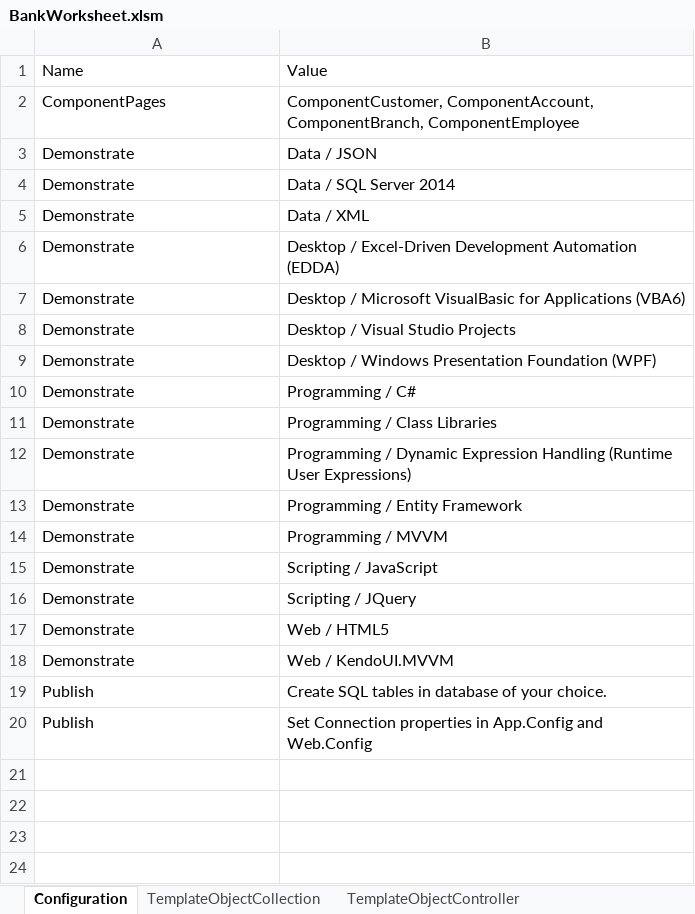
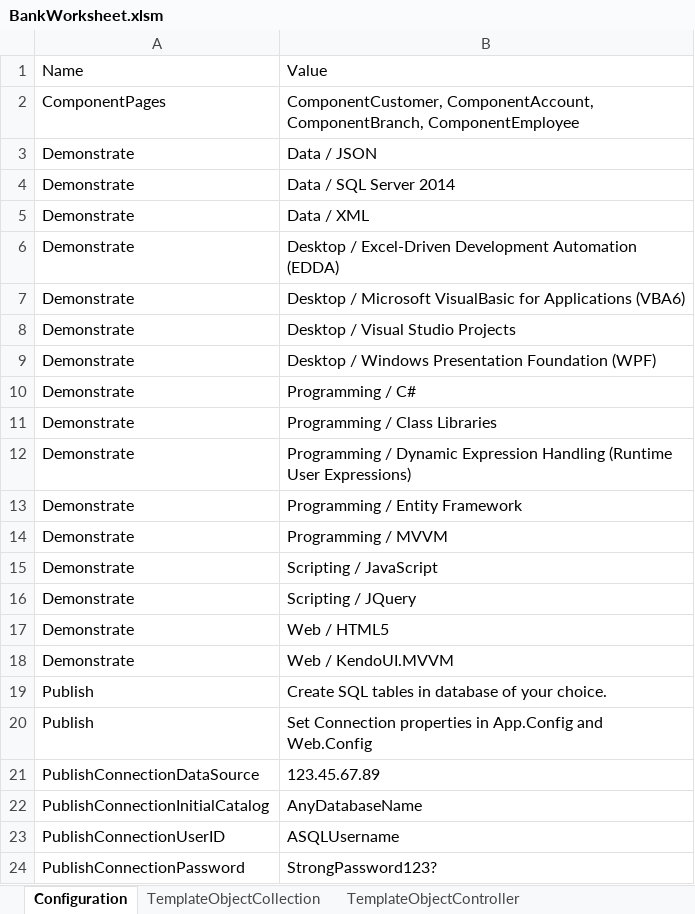
Before and after one commit to danielanywhere/BankCore, an Excel workbook: Docs/BankWorksheet.xlsm, sheet Configuration, drawn as a sheet; values as stored, in another font and other column widths than the file's, no borders; the diff names each change by its address in the sheet, - before the commit and + after, or states it on an @@ line.

Commit message:
Update Config

```diff
--- a/Docs/BankWorksheet.xlsm (sheet Configuration)
+++ b/Docs/BankWorksheet.xlsm (sheet Configuration)
+row 21: PublishConnectionDataSource | 123.45.67.89
+row 22: PublishConnectionInitialCatalog | AnyDatabaseName
+row 23: PublishConnectionUserID | ASQLUsername
+row 24: PublishConnectionPassword | StrongPassword123?
```
Also changed, not shown: 5 other files.
